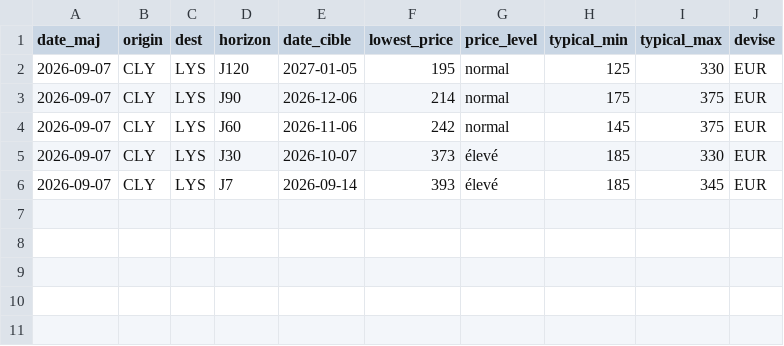
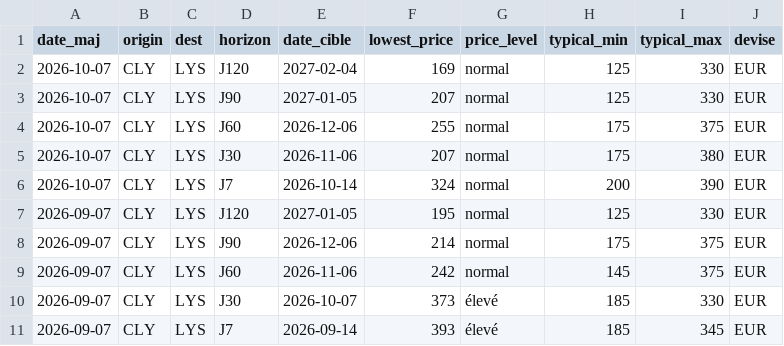
Before and after one commit to patricesalini/transport, a CSV file: routes_aircorsica/CLY_LYS.csv, drawn as a sheet; the diff names each change by its address in the sheet, - before the commit and + after, or states it on an @@ line.

```diff
--- a/routes_aircorsica/CLY_LYS.csv
+++ b/routes_aircorsica/CLY_LYS.csv
+row 2: 2026-10-07 | CLY | LYS | J120 | 2027-02-04 | 169 | normal | 125 | 330 | EUR
+row 3: 2026-10-07 | CLY | LYS | J90 | 2027-01-05 | 207 | normal | 125 | 330 | EUR
+row 4: 2026-10-07 | CLY | LYS | J60 | 2026-12-06 | 255 | normal | 175 | 375 | EUR
+row 5: 2026-10-07 | CLY | LYS | J30 | 2026-11-06 | 207 | normal | 175 | 380 | EUR
+row 6: 2026-10-07 | CLY | LYS | J7 | 2026-10-14 | 324 | normal | 200 | 390 | EUR
```
Also changed, not shown: routes_aircorsica/BIA_NCE.csv, routes_aircorsica/CDG_CLY.csv, 44 other files.
